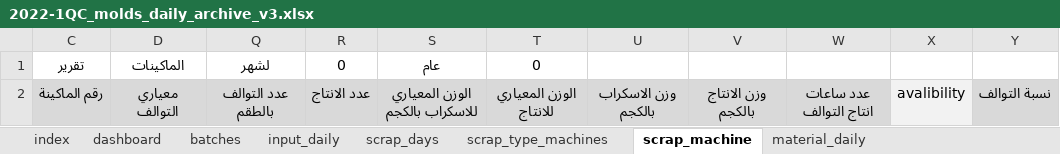
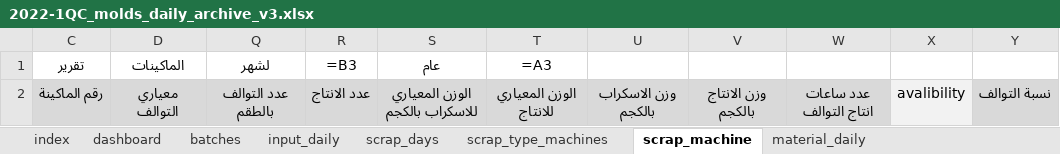
Before and after one commit to esmallah/data_assistant, an Excel workbook: apps/analysis/formats/2022-1QC_molds_daily_archive_v3.xlsx, sheet scrap_machine, drawn as a sheet; only a part is shown; values as stored, in another font and other column widths than the file's, no borders; formulas without a stored value are shown as written; the diff names each change by its address in the sheet, - before the commit and + after, or states it on an @@ line.

```diff
--- a/apps/analysis/formats/2022-1QC_molds_daily_archive_v3.xlsx (sheet scrap_machine)
+++ b/apps/analysis/formats/2022-1QC_molds_daily_archive_v3.xlsx (sheet scrap_machine)
-R1: 0
+R1: =B3
-T1: 0
+T1: =A3
```
Also changed, not shown: sheet input_daily, sheet batches, sheet scrap_days, sheet scrap_type_machines, sheet material_daily, hidden cells, charts or pictures, apps/analysis/formats/2021-12QC_molds_daily_archive_v3.xlsx, apps/analysis/formats/2022-2QC_molds_daily_archive_v3.xlsx, 17 other files.
